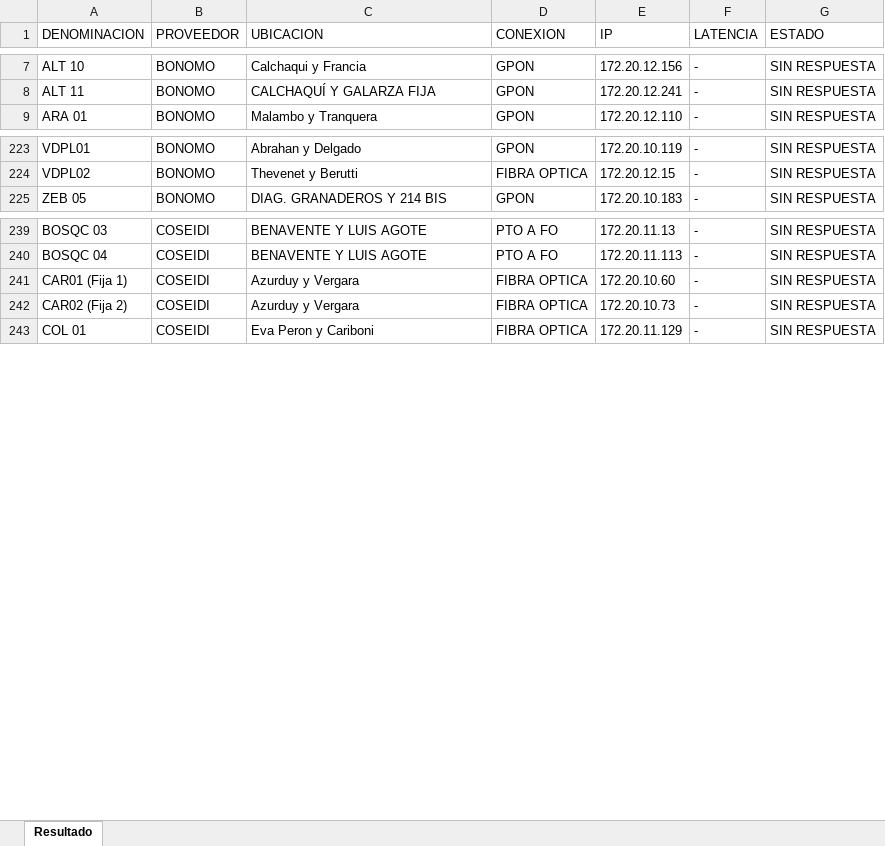
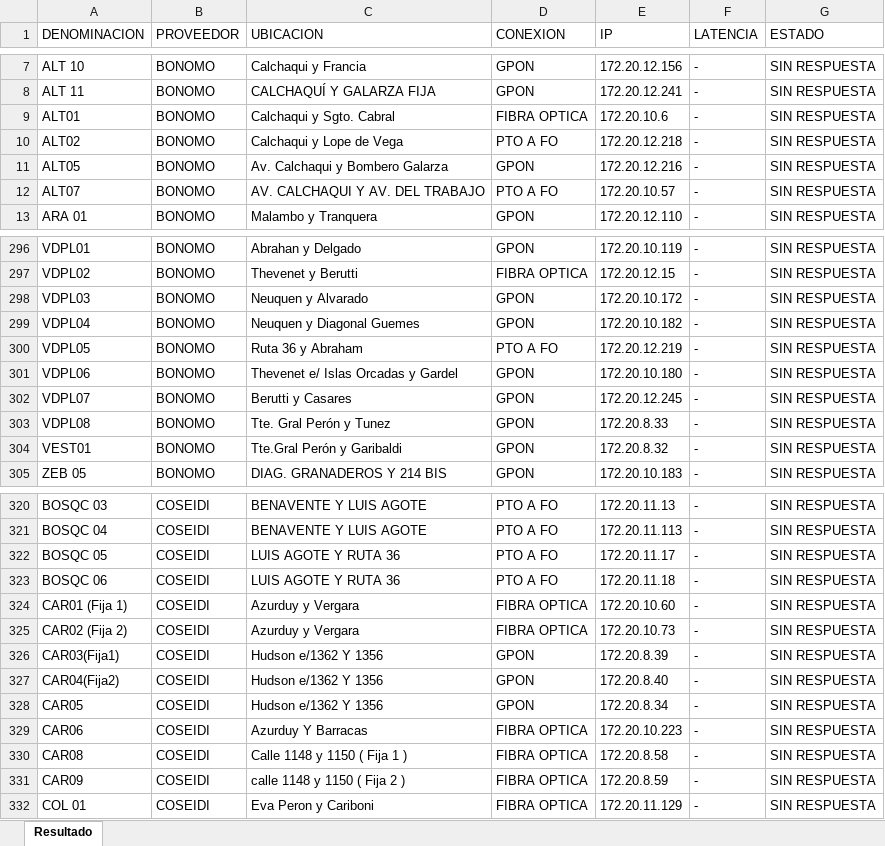
Before and after one commit to MaximilianoFamozo98/INFORME-CAMARAS-CIUDADANAS, an Excel workbook: informes/todas_las_camaras.xlsx, sheet Resultado, drawn as a sheet; only a part is shown, gaps mark what is left out; values as stored, in another font and other column widths than the file's, no borders; the diff covers the shown part only; the diff names each change by its address in the sheet, - before the commit and + after, or states it on an @@ line.

```diff
--- a/informes/todas_las_camaras.xlsx (sheet Resultado)
+++ b/informes/todas_las_camaras.xlsx (sheet Resultado)
+row 9: ALT01 | BONOMO | Calchaqui y Sgto. Cabral | FIBRA OPTICA | 172.20.10.6 | - | SIN RESPUESTA
+row 10: ALT02 | BONOMO | Calchaqui y Lope de Vega | PTO A FO | 172.20.12.218 | - | SIN RESPUESTA
+row 11: ALT05 | BONOMO | Av. Calchaqui y Bombero Galarza | GPON | 172.20.12.216 | - | SIN RESPUESTA
+row 12: ALT07 | BONOMO | AV. CALCHAQUI Y AV. DEL TRABAJO | PTO A FO | 172.20.10.57 | - | SIN RESPUESTA
+row 298: VDPL03 | BONOMO | Neuquen y Alvarado | GPON | 172.20.10.172 | - | SIN RESPUESTA
+row 299: VDPL04 | BONOMO | Neuquen y Diagonal Guemes | GPON | 172.20.10.182 | - | SIN RESPUESTA
+row 300: VDPL05 | BONOMO | Ruta 36 y Abraham | PTO A FO | 172.20.12.219 | - | SIN RESPUESTA
+row 301: VDPL06 | BONOMO | Thevenet e/ Islas Orcadas y Gardel | GPON | 172.20.10.180 | - | SIN RESPUESTA
+row 302: VDPL07 | BONOMO | Berutti y Casares | GPON | 172.20.12.245 | - | SIN RESPUESTA
+row 303: VDPL08 | BONOMO | Tte. Gral Perón y Tunez | GPON | 172.20.8.33 | - | SIN RESPUESTA
+row 304: VEST01 | BONOMO | Tte.Gral Perón y Garibaldi | GPON | 172.20.8.32 | - | SIN RESPUESTA
+row 322: BOSQC 05 | COSEIDI | LUIS AGOTE Y RUTA 36 | PTO A FO | 172.20.11.17 | - | SIN RESPUESTA
+row 323: BOSQC 06 | COSEIDI | LUIS AGOTE Y RUTA 36 | PTO A FO | 172.20.11.18 | - | SIN RESPUESTA
+row 326: CAR03(Fija1) | COSEIDI | Hudson e/1362 Y 1356 | GPON | 172.20.8.39 | - | SIN RESPUESTA
+row 327: CAR04(Fija2) | COSEIDI | Hudson e/1362 Y 1356 | GPON | 172.20.8.40 | - | SIN RESPUESTA
+row 328: CAR05 | COSEIDI | Hudson e/1362 Y 1356 | GPON | 172.20.8.34 | - | SIN RESPUESTA
+row 329: CAR06 | COSEIDI | Azurduy Y Barracas | FIBRA OPTICA | 172.20.10.223 | - | SIN RESPUESTA
+row 330: CAR08 | COSEIDI | Calle 1148 y 1150 ( Fija 1 ) | FIBRA OPTICA | 172.20.8.58 | - | SIN RESPUESTA
+row 331: CAR09 | COSEIDI | calle 1148 y 1150 ( Fija 2 ) | FIBRA OPTICA | 172.20.8.59 | - | SIN RESPUESTA
```
Also changed, not shown: 92 added rows, 111 removed rows and 2 edited cells elsewhere in this sheet, 4 other files.
